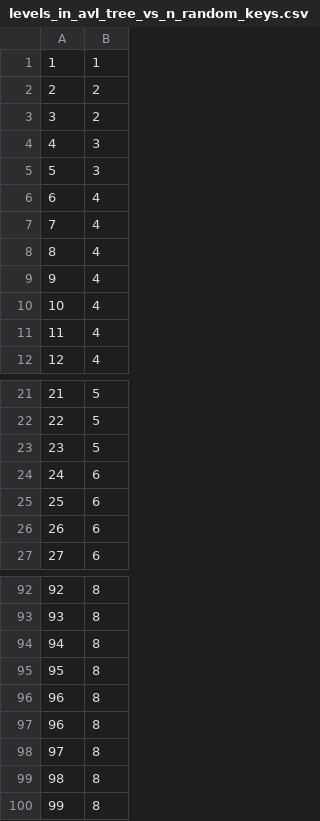
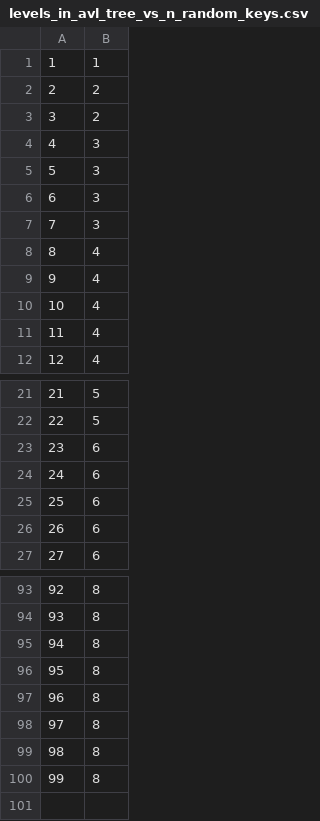
Before and after one commit to vguillaume8/java_data_structures, a CSV file: data/csv/levels_in_avl_tree_vs_n_random_keys.csv, drawn as a sheet; only a part is shown, gaps mark what is left out; the diff covers the shown part only.

```diff
--- a/data/csv/levels_in_avl_tree_vs_n_random_keys.csv
+++ b/data/csv/levels_in_avl_tree_vs_n_random_keys.csv
@@ -5,4 +5,4 @@
 5,3
-6,4
-7,4
+6,3
+7,3
 8,4
@@ -22,3 +22,3 @@
 22,5
-23,5
+23,6
 24,6
@@ -95,3 +96,2 @@
 95,8
-96,8
 96,8
```
Also changed, not shown: 1 added row and 22 edited cells elsewhere in this file, data/csv/avg_cost_to_insert_into_arraylist.csv, data/csv/avg_cost_to_remove_from_arraylist.csv, 14 other files.
